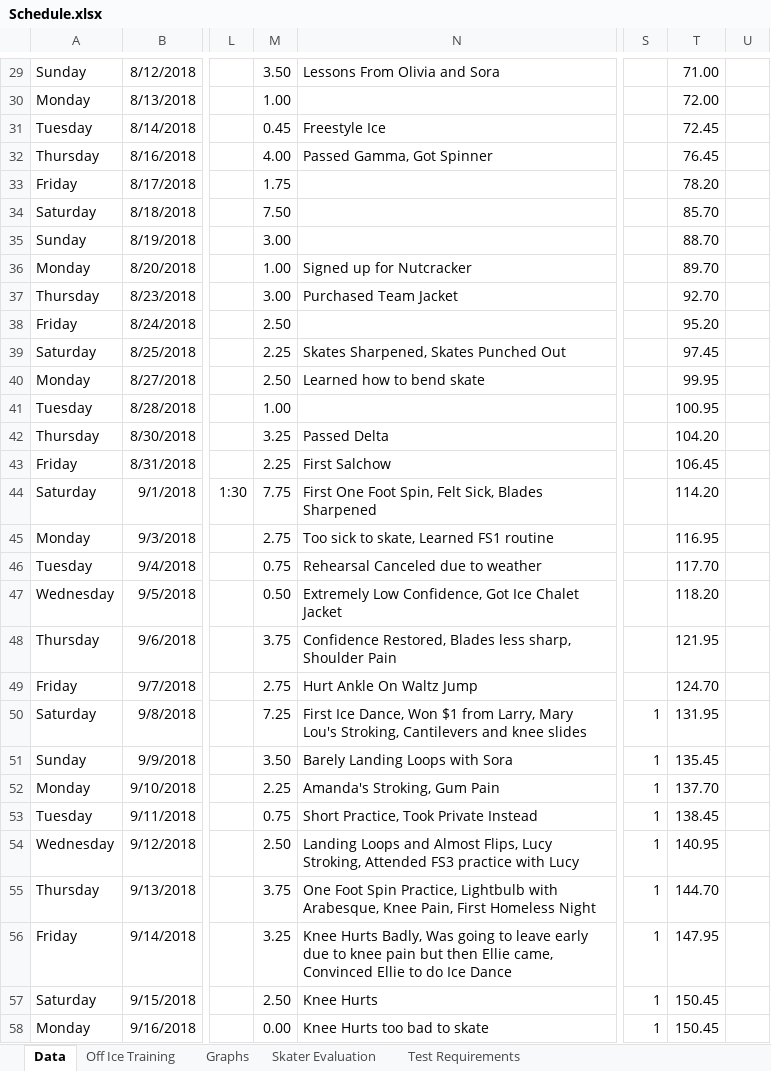
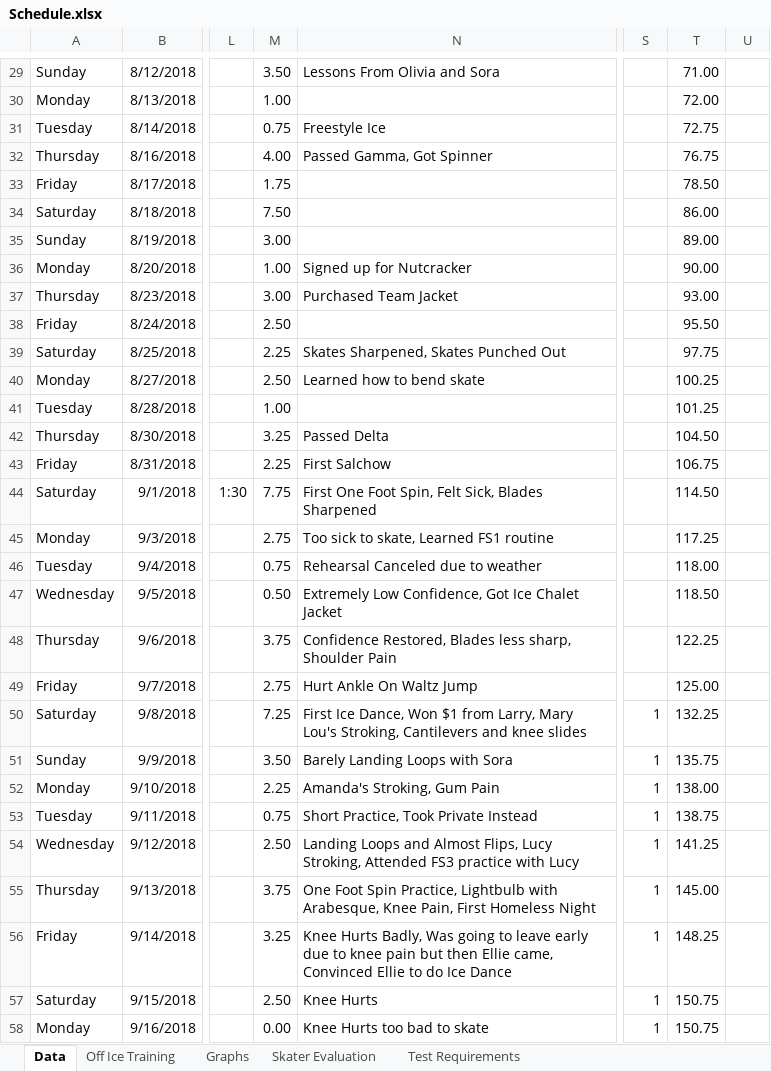
Before and after one commit to agiovengo/SkatingLog, an Excel workbook: Schedule.xlsx, sheet Data, drawn as a sheet; only a part is shown, gaps mark what is left out; values as stored, in another font and other column widths than the file's, no borders; conditional formats not drawn; the diff covers the shown part only; the diff names each change by its address in the sheet, - before the commit and + after, or states it on an @@ line.

```diff
--- a/Schedule.xlsx (sheet Data)
+++ b/Schedule.xlsx (sheet Data)
-M31: 0.45
+M31: 0.75
-T31: 72.45
+T31: 72.75
-T32: 76.45
+T32: 76.75
-T33: 78.20
+T33: 78.50
-T34: 85.70
+T34: 86.00
-T35: 88.70
+T35: 89.00
-T36: 89.70
+T36: 90.00
-T37: 92.70
+T37: 93.00
-T38: 95.20
+T38: 95.50
-T39: 97.45
+T39: 97.75
-T40: 99.95
+T40: 100.25
-T41: 100.95
+T41: 101.25
-T42: 104.20
+T42: 104.50
-T43: 106.45
+T43: 106.75
-T44: 114.20
+T44: 114.50
-T45: 116.95
+T45: 117.25
-T46: 117.70
+T46: 118.00
-T47: 118.20
+T47: 118.50
-T48: 121.95
+T48: 122.25
-T49: 124.70
+T49: 125.00
-T50: 131.95
+T50: 132.25
-T51: 135.45
+T51: 135.75
-T52: 137.70
+T52: 138.00
-T53: 138.45
+T53: 138.75
-T54: 140.95
+T54: 141.25
-T55: 144.70
+T55: 145.00
-T56: 147.95
+T56: 148.25
-T57:T58: 150.45
+T57:T58: 150.75
```
Also changed, not shown: 5 added rows and 144 edited cells elsewhere in this sheet, charts or pictures, 4 other files.
